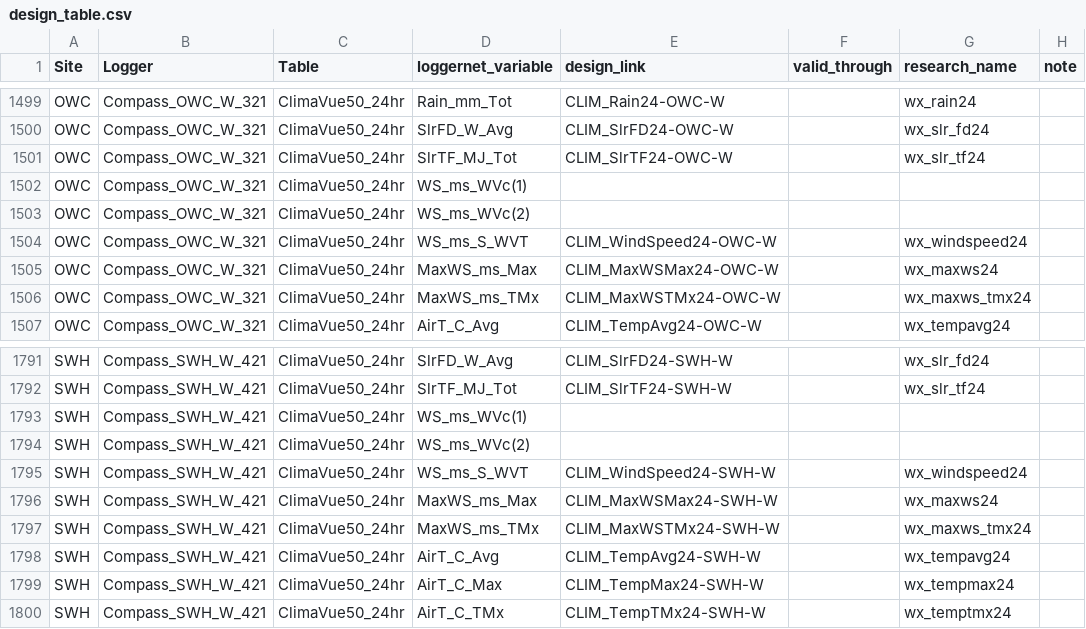
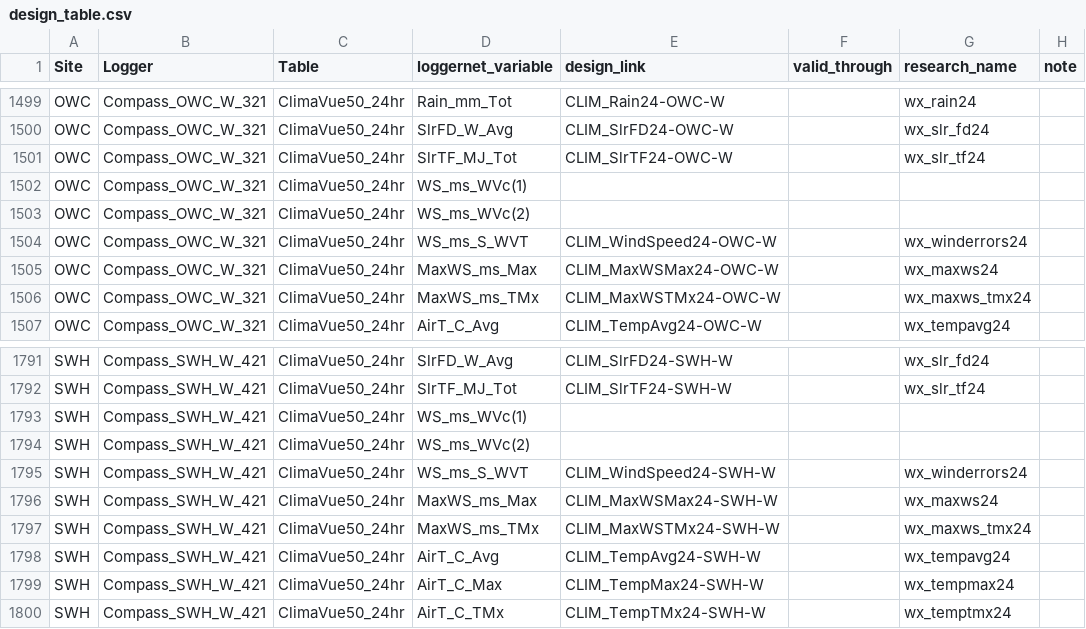
Before and after one commit to COMPASS-DOE/data-workflows, a CSV file: synoptic/data_TEST/design_table.csv, drawn as a sheet; only a part is shown, gaps mark what is left out; the diff covers the shown part only.

```diff
--- a/synoptic/data_TEST/design_table.csv
+++ b/synoptic/data_TEST/design_table.csv
@@ -1503,3 +1503,3 @@ OWC,Compass_OWC_W_321,ClimaVue50_24hr,WS_ms_WVc(1),,,,
 OWC,Compass_OWC_W_321,ClimaVue50_24hr,WS_ms_WVc(2),,,,
-OWC,Compass_OWC_W_321,ClimaVue50_24hr,WS_ms_S_WVT,CLIM_WindSpeed24-OWC-W,,wx_windspeed24,
+OWC,Compass_OWC_W_321,ClimaVue50_24hr,WS_ms_S_WVT,CLIM_WindSpeed24-OWC-W,,wx_winderrors24,
 OWC,Compass_OWC_W_321,ClimaVue50_24hr,MaxWS_ms_Max,CLIM_MaxWSMax24-OWC-W,,wx_maxws24,
@@ -1794,3 +1794,3 @@ SWH,Compass_SWH_W_421,ClimaVue50_24hr,WS_ms_WVc(1),,,,
 SWH,Compass_SWH_W_421,ClimaVue50_24hr,WS_ms_WVc(2),,,,
-SWH,Compass_SWH_W_421,ClimaVue50_24hr,WS_ms_S_WVT,CLIM_WindSpeed24-SWH-W,,wx_windspeed24,
+SWH,Compass_SWH_W_421,ClimaVue50_24hr,WS_ms_S_WVT,CLIM_WindSpeed24-SWH-W,,wx_winderrors24,
 SWH,Compass_SWH_W_421,ClimaVue50_24hr,MaxWS_ms_Max,CLIM_MaxWSMax24-SWH-W,,wx_maxws24,
```
Also changed, not shown: 5 edited cells elsewhere in this file, synoptic/data_TEST/L1_metadata/L1_metadata_vars.csv, 1 other file.
